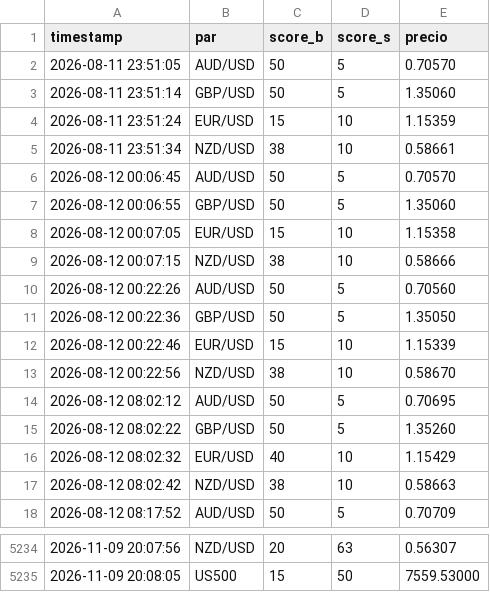
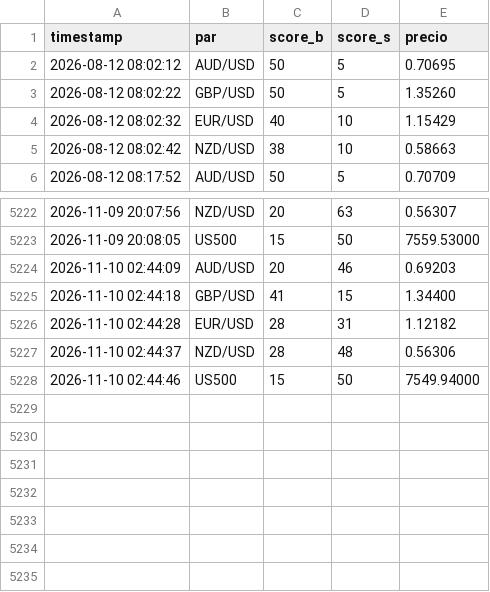
Before and after one commit to lokhrafa/TriviumDashboard, a CSV file: data/score_history.csv, drawn as a sheet; only a part is shown, gaps mark what is left out; removed rows and columns are numbered as before the commit, all else as after; the diff names each change by its address in the sheet, - before the commit and + after, or states it on an @@ line.

```diff
--- a/data/score_history.csv
+++ b/data/score_history.csv
-row 2: 2026-08-11 23:51:05 | AUD/USD | 50 | 5 | 0.70570
-row 3: 2026-08-11 23:51:14 | GBP/USD | 50 | 5 | 1.35060
-row 4: 2026-08-11 23:51:24 | EUR/USD | 15 | 10 | 1.15359
-row 5: 2026-08-11 23:51:34 | NZD/USD | 38 | 10 | 0.58661
-row 6: 2026-08-12 00:06:45 | AUD/USD | 50 | 5 | 0.70570
-row 7: 2026-08-12 00:06:55 | GBP/USD | 50 | 5 | 1.35060
-row 8: 2026-08-12 00:07:05 | EUR/USD | 15 | 10 | 1.15358
-row 9: 2026-08-12 00:07:15 | NZD/USD | 38 | 10 | 0.58666
-row 10: 2026-08-12 00:22:26 | AUD/USD | 50 | 5 | 0.70560
-row 11: 2026-08-12 00:22:36 | GBP/USD | 50 | 5 | 1.35050
-row 12: 2026-08-12 00:22:46 | EUR/USD | 15 | 10 | 1.15339
-row 13: 2026-08-12 00:22:56 | NZD/USD | 38 | 10 | 0.58670
+row 5224: 2026-11-10 02:44:09 | AUD/USD | 20 | 46 | 0.69203
+row 5225: 2026-11-10 02:44:18 | GBP/USD | 41 | 15 | 1.34400
+row 5226: 2026-11-10 02:44:28 | EUR/USD | 28 | 31 | 1.12182
+row 5227: 2026-11-10 02:44:37 | NZD/USD | 28 | 48 | 0.56306
+row 5228: 2026-11-10 02:44:46 | US500 | 15 | 50 | 7549.94000
```
Also changed, not shown: data/ohlc_audusd.csv, data/ohlc_eurusd.csv, 3 other files.
